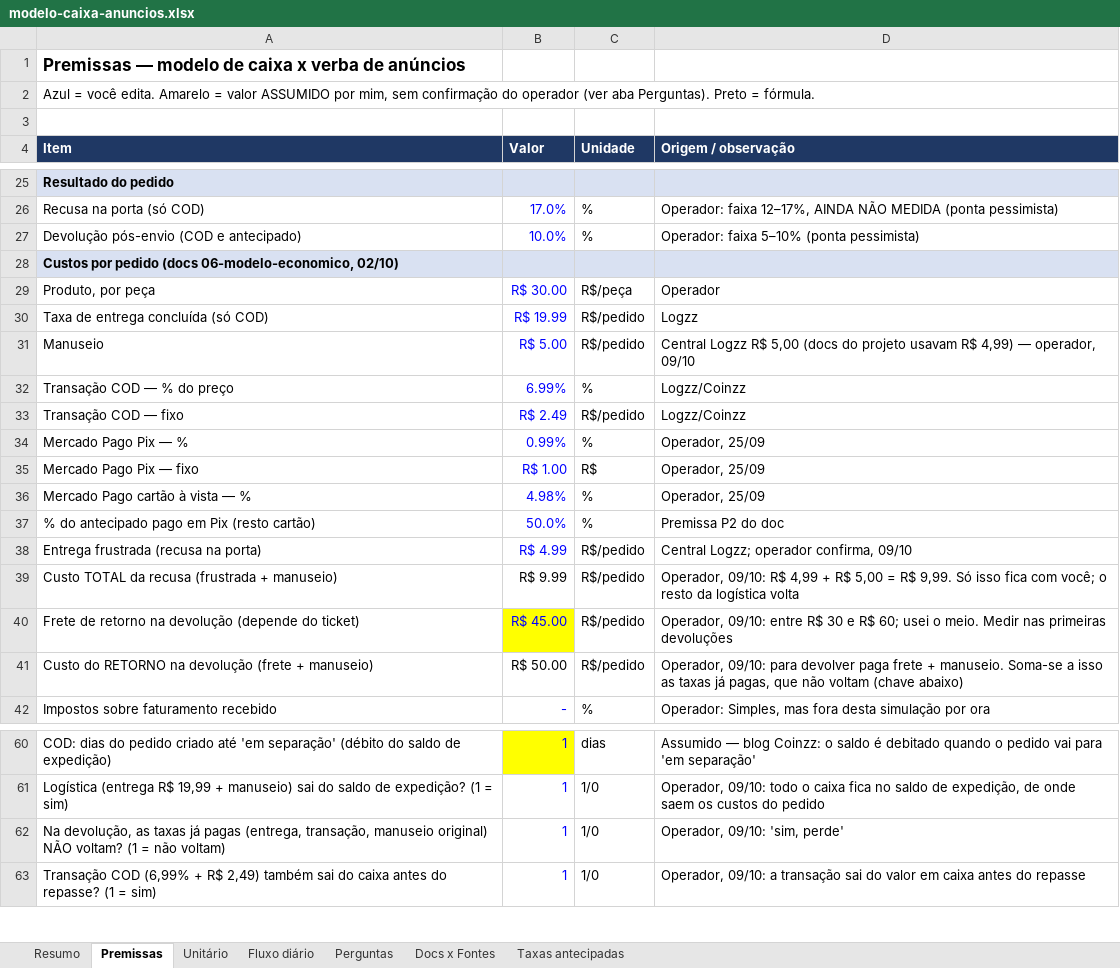
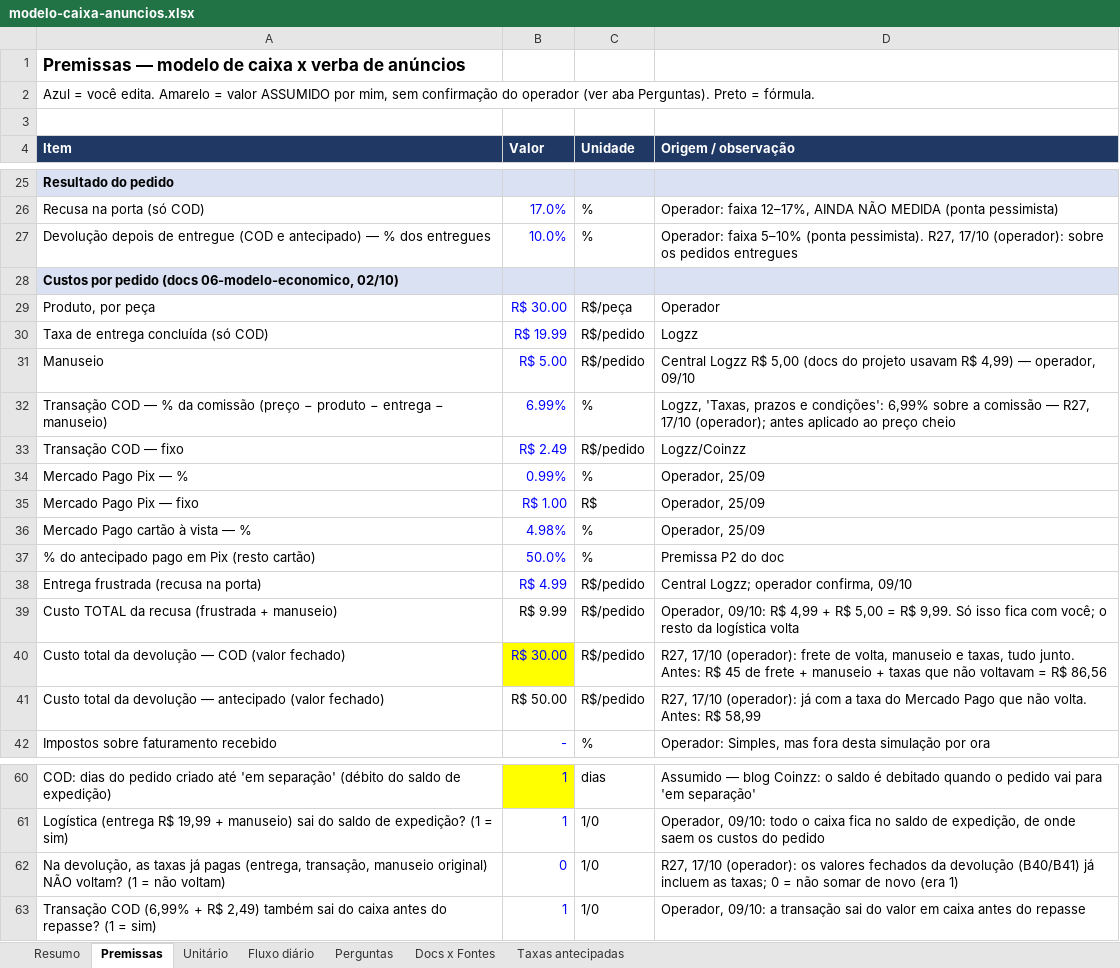
Before and after one commit to rodrigovaroto-wq/Ricos-com-AI, an Excel workbook: docs/operacao/modelo-caixa-anuncios.xlsx, sheet Premissas, drawn as a sheet; only a part is shown, gaps mark what is left out; values as stored, in another font and other column widths than the file's, no borders; the diff names each change by its address in the sheet, - before the commit and + after, or states it on an @@ line.

```diff
--- a/docs/operacao/modelo-caixa-anuncios.xlsx (sheet Premissas)
+++ b/docs/operacao/modelo-caixa-anuncios.xlsx (sheet Premissas)
-A27 (Item): Devolução pós-envio (COD e antecipado)
+A27 (Item): Devolução depois de entregue (COD e antecipado) — % dos entregues
-D27 (Origem / observação): …5–10% (ponta pessimista)
+D27 (Origem / observação): …5–10% (ponta pessimista). R27, 17/10 (operador): sobre os pedidos entregues
-A32 (Item): …— % do preço
+A32 (Item): …— % da comissão (preço − produto − entrega − manuseio)
-D32 (Origem / observação): Logzz/Coinzz
+D32 (Origem / observação): Logzz, 'Taxas, prazos e condições': 6,99% sobre a comissão — R27, 17/10 (operador); antes aplicado ao preço cheio
-A40 (Item): Frete de retorno na devolução (depende do ticket)
+A40 (Item): Custo total da devolução — COD (valor fechado)
-B40 (Valor): R$ 45.00
+B40 (Valor): R$ 30.00
-D40 (Origem / observação): Operador, 09/10: entre R$ 30 e R$ 60; usei o meio. Medir nas primeiras devoluções
+D40 (Origem / observação): R27, 17/10 (operador): frete de volta, manuseio e taxas, tudo junto. Antes: R$ 45 de frete + manuseio + taxas que não voltavam = R$ 86,56
-A41 (Item): Custo do RETORNO na devolução (frete + manuseio)
+A41 (Item): Custo total da devolução — antecipado (valor fechado)
-D41 (Origem / observação): Operador, 09/10: para devolver paga frete + manuseio. Soma-se a isso as taxas já pagas, que não voltam (chave abaixo)
+D41 (Origem / observação): R27, 17/10 (operador): já com a taxa do Mercado Pago que não volta. Antes: R$ 58,99
-B62 (Valor): 1
+B62 (Valor): 0
-D62 (Origem / observação): Operador, 09/10: 'sim, perde'
+D62 (Origem / observação): R27, 17/10 (operador): os valores fechados da devolução (B40/B41) já incluem as taxas; 0 = não somar de novo (era 1)
```
Also changed, not shown: sheet Fluxo diário, sheet Resumo, sheet Unitário, sheet Taxas antecipadas, sheet Docs x Fontes, formulas that keep their value, 8 other files.
